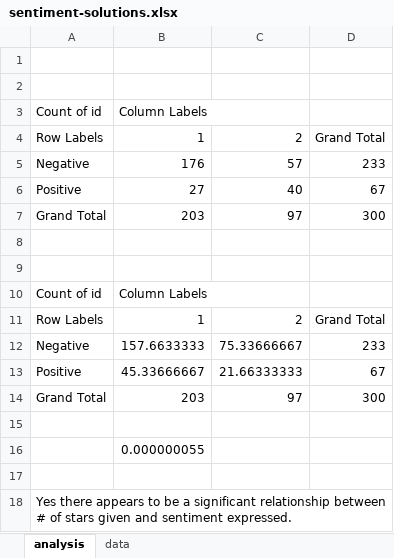
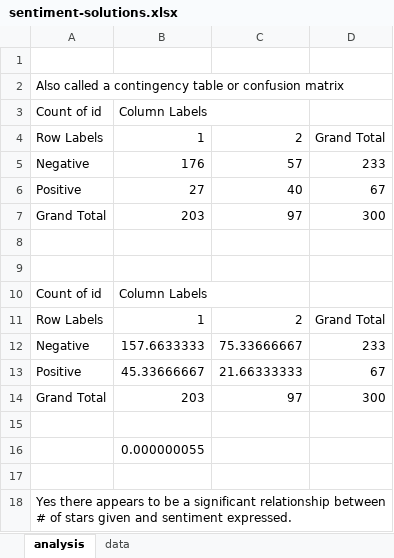
Before and after one commit to stringfestdata/aina-foundations-of-analytics, an Excel workbook: solutions/sentiment-solutions.xlsx, sheet analysis, drawn as a sheet; values as stored, in another font and other column widths than the file's, no borders; the diff names each change by its address in the sheet, - before the commit and + after, or states it on an @@ line.

```diff
--- a/solutions/sentiment-solutions.xlsx (sheet analysis)
+++ b/solutions/sentiment-solutions.xlsx (sheet analysis)
-A2: (empty)
+A2: Also called a contingency table or confusion matrix
```
Also changed, not shown: datasets/abalone.xlsx, datasets/sentiment.xlsx, 12 other files.
